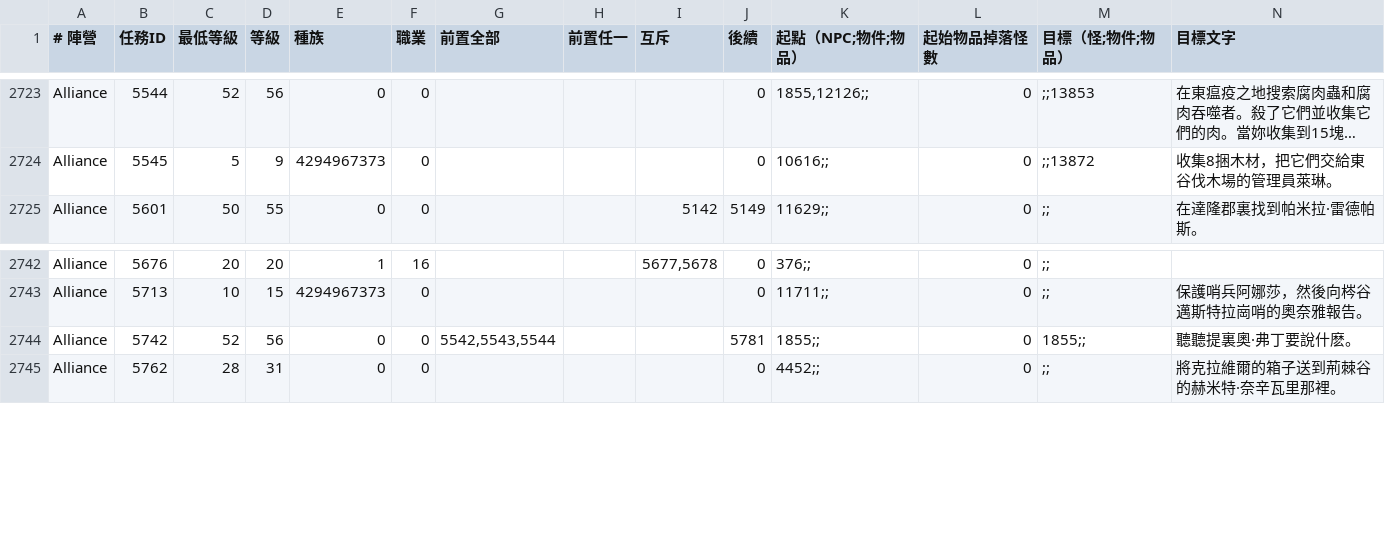
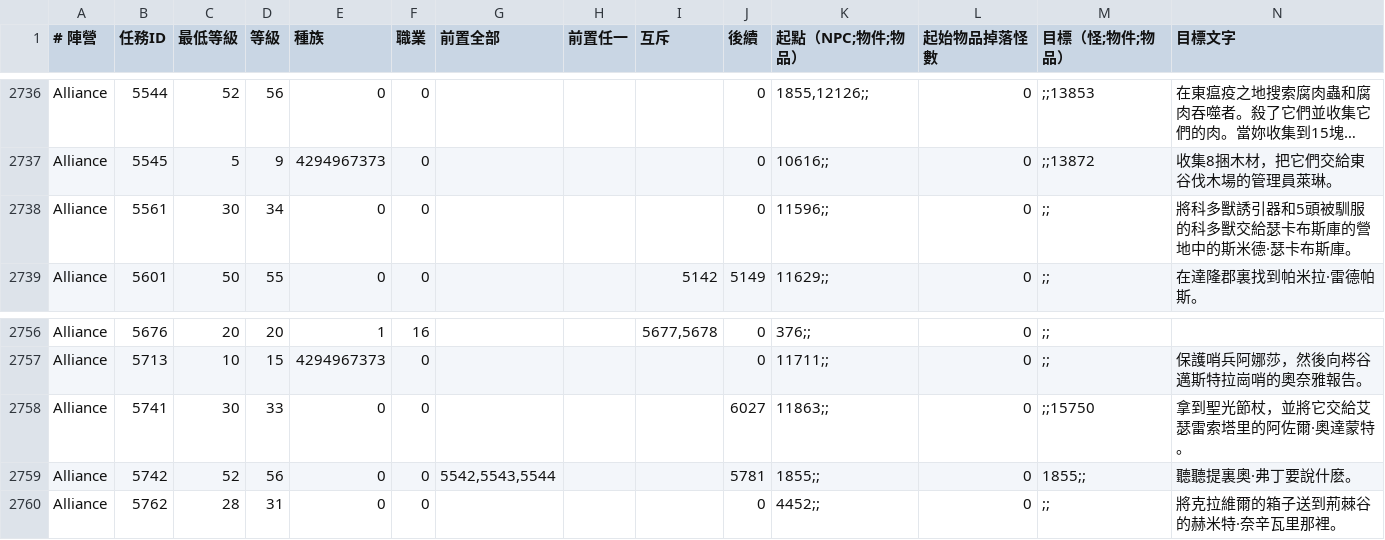
Before and after one commit to ms145236-bridge/wow-leveling-guide, a TSV file: tools/questiedb-snapshot.tsv, drawn as a sheet; only a part is shown, gaps mark what is left out; long unchanged cells end in …; the diff covers the shown part only; the diff names each change by its address in the sheet, - before the commit and + after, or states it on an @@ line.

```diff
--- a/tools/questiedb-snapshot.tsv
+++ b/tools/questiedb-snapshot.tsv
+row 2738: Alliance | 5561 | 30 | 34 | 0 | 0 |  |  |  | 0 | 11596;; | 0 | ;; | 將科多獸誘引器和5頭被馴服的科多獸交給瑟卡布斯庫的營地中的斯米德·瑟卡布斯庫。
+row 2758: Alliance | 5741 | 30 | 33 | 0 | 0 |  |  |  | 6027 | 11863;; | 0 | ;;15750 | 拿到聖光節杖，並將它交給艾瑟雷索塔里的阿佐爾·奧達蒙特。
```
Also changed, not shown: 14 added rows elsewhere in this file, 31 other files.
